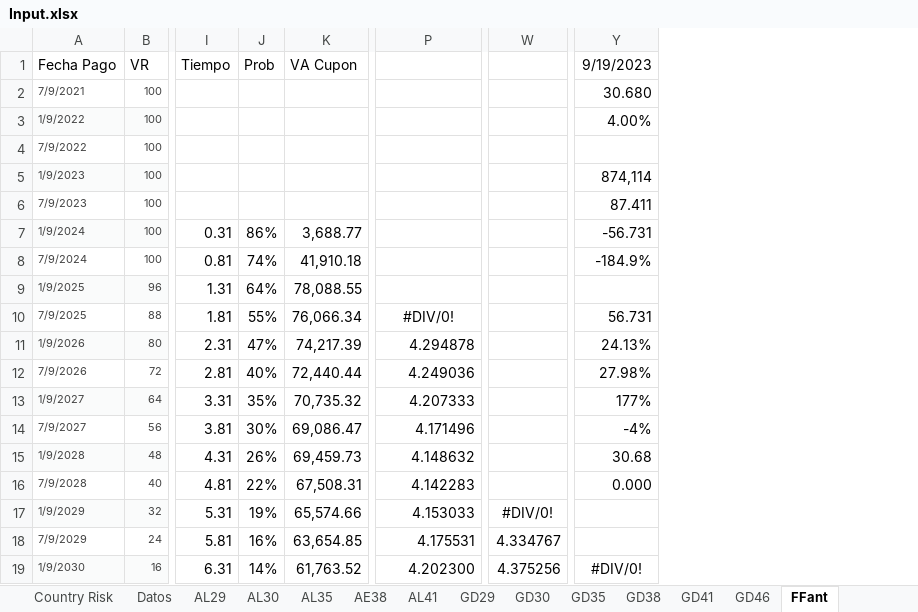
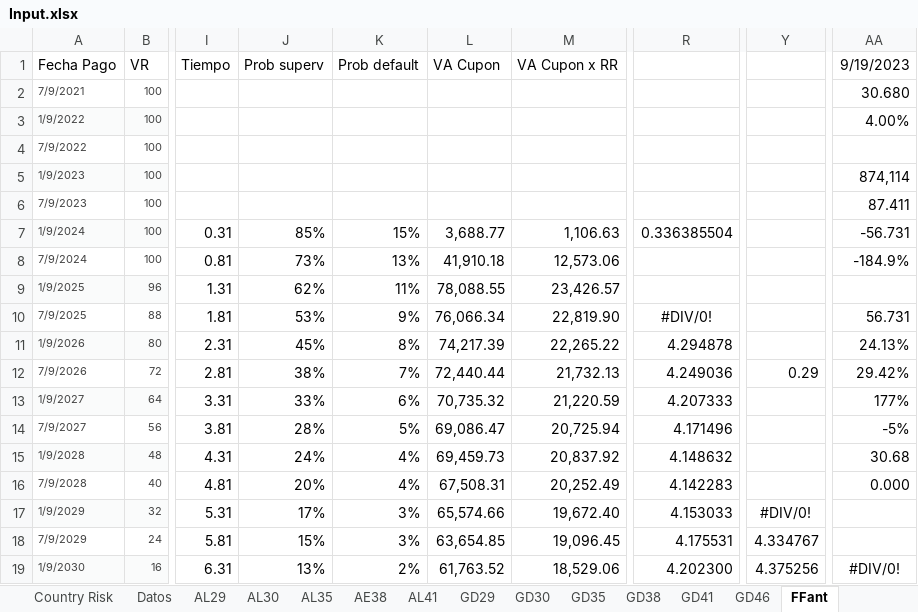
Before and after one commit to luuevang/tp_quant, an Excel workbook: Input.xlsx, sheet FFant, drawn as a sheet; only a part is shown, gaps mark what is left out; values as stored, in another font and other column widths than the file's, no borders; removed rows and columns are numbered as before the commit, all else as after; the diff names each change by its address in the sheet, - before the commit and + after, or states it on an @@ line.

```diff
--- a/Input.xlsx (sheet FFant)
+++ b/Input.xlsx (sheet FFant)
-column J, rows 1-19: Prob |  |  |  |  |  | 86% | 74% | 64% | 55% | 47% | 40% | 35% | 30% | 26% | 22% | 19% | 16% | 14%
+column J, rows 1-19: Prob superv |  |  |  |  |  | 85% | 73% | 62% | 53% | 45% | 38% | 33% | 28% | 24% | 20% | 17% | 15% | 13%
+column K, rows 1-19: Prob default |  |  |  |  |  | 15% | 13% | 11% | 9% | 8% | 7% | 6% | 5% | 4% | 4% | 3% | 3% | 2%
+column M, rows 1-19: VA Cupon x RR |  |  |  |  |  | 1,106.63 | 12,573.06 | 23,426.57 | 22,819.90 | 22,265.22 | 21,732.13 | 21,220.59 | 20,725.94 | 20,837.92 | 20,252.49 | 19,672.40 | 19,096.45 | 18,529.06
-R7: (empty)
+R7: 0.336385504
-Y12: (empty)
+Y12: 0.29
-AA12: 27.98%
+AA12: 29.42%
-AA14: -4%
+AA14: -5%
```
Also changed, not shown: formulas that keep their value, 1 other file.
